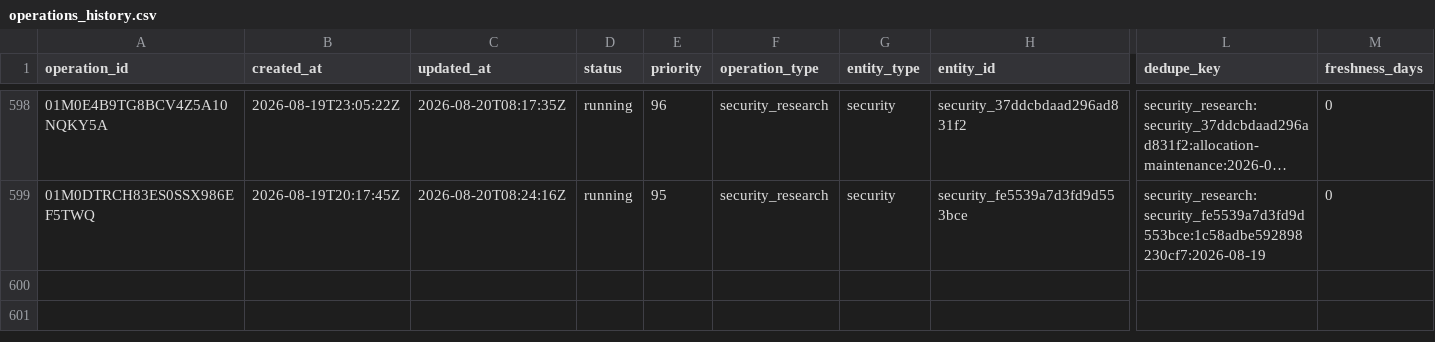
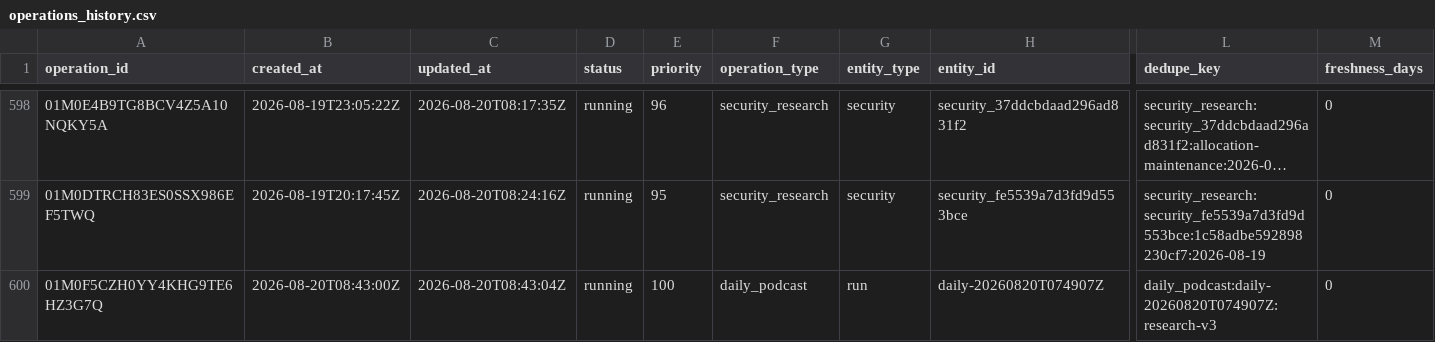
Before and after one commit to Kabutojira/PaperTrader, a CSV file: data/operations/operations_history.csv, drawn as a sheet; only a part is shown, gaps mark what is left out; long unchanged cells end in …; rows hold the shown columns only; the diff names each change by its address in the sheet, - before the commit and + after, or states it on an @@ line.

```diff
--- a/data/operations/operations_history.csv
+++ b/data/operations/operations_history.csv
+row 600: 01M0F5CZH0YY4KHG9TE6HZ3G7Q | 2026-08-20T08:43:00Z | 2026-08-20T08:43:04Z | running | 100 | daily_podcast | run | daily-20260820T074907Z | daily_podcast:daily-20260820T074907Z:research-v3 | 0
```
Also changed, not shown: 15 other files.
